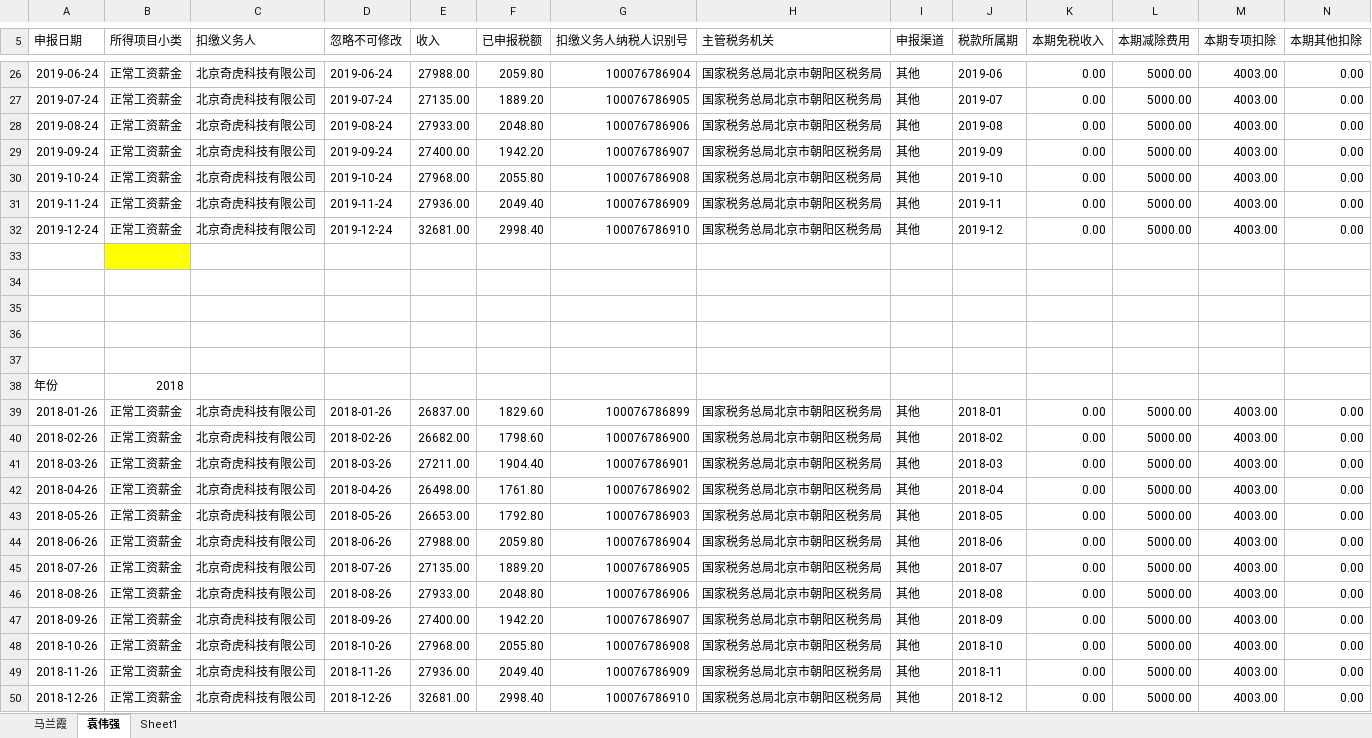
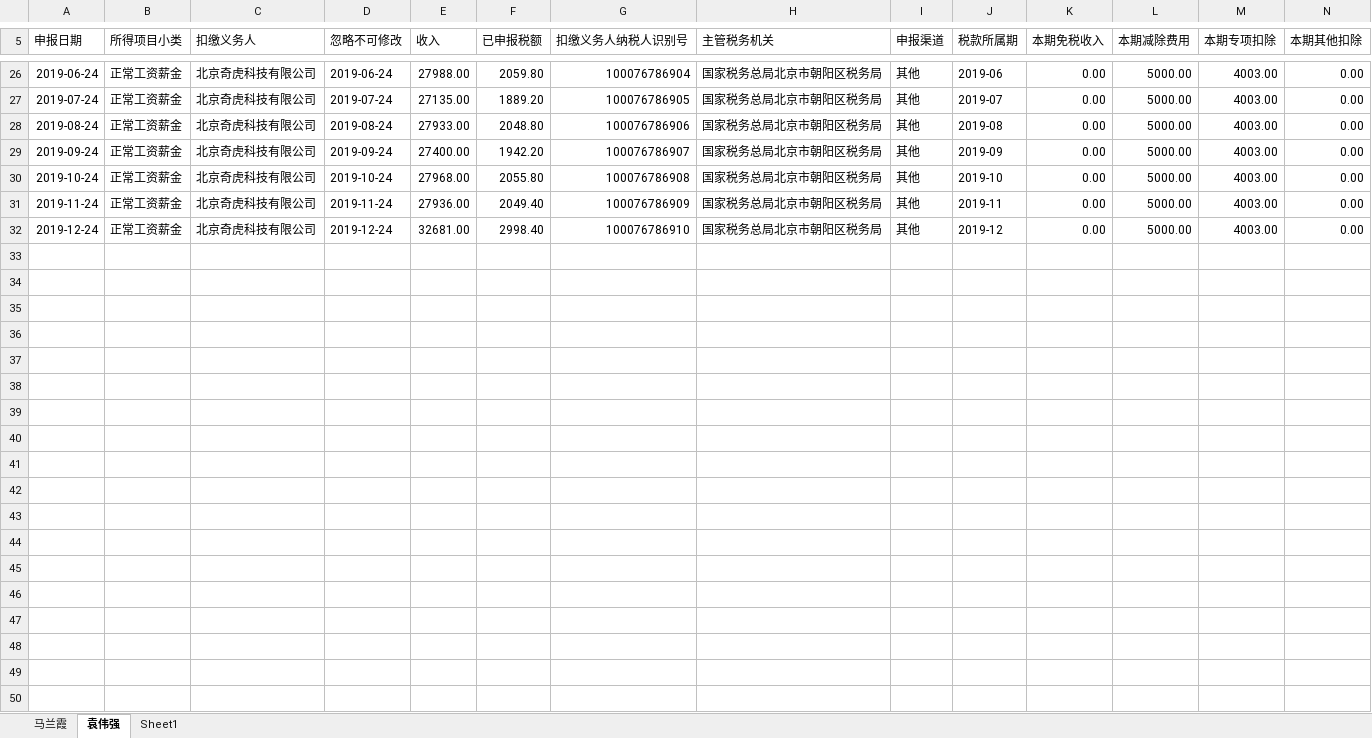
Before and after one commit to zhangwx1229/Finance-master-local, an Excel workbook: __encodeapk/text_02.xlsx, sheet 袁伟强, drawn as a sheet; only a part is shown, gaps mark what is left out; values as stored, in another font and other column widths than the file's, no borders; rows hold the shown columns only; the diff names each change by its address in the sheet, - before the commit and + after, or states it on an @@ line.

```diff
--- a/__encodeapk/text_02.xlsx (sheet 袁伟强)
+++ b/__encodeapk/text_02.xlsx (sheet 袁伟强)
-row 33: (empty)
-row 34: (empty)
-row 35: (empty)
-row 36: (empty)
-row 37: (empty)
-row 38: 年份 | 2018
-row 39: 2018-01-26 | 正常工资薪金 | 北京奇虎科技有限公司 | 2018-01-26 | 26837.00 | 1829.60 | 100076786899 | 国家税务总局北京市朝阳区税务局 | 其他 | 2018-01 | 0.00 | 5000.00 | 4003.00 | 0.00
-row 40: 2018-02-26 | 正常工资薪金 | 北京奇虎科技有限公司 | 2018-02-26 | 26682.00 | 1798.60 | 100076786900 | 国家税务总局北京市朝阳区税务局 | 其他 | 2018-02 | 0.00 | 5000.00 | 4003.00 | 0.00
-row 41: 2018-03-26 | 正常工资薪金 | 北京奇虎科技有限公司 | 2018-03-26 | 27211.00 | 1904.40 | 100076786901 | 国家税务总局北京市朝阳区税务局 | 其他 | 2018-03 | 0.00 | 5000.00 | 4003.00 | 0.00
-row 42: 2018-04-26 | 正常工资薪金 | 北京奇虎科技有限公司 | 2018-04-26 | 26498.00 | 1761.80 | 100076786902 | 国家税务总局北京市朝阳区税务局 | 其他 | 2018-04 | 0.00 | 5000.00 | 4003.00 | 0.00
-row 43: 2018-05-26 | 正常工资薪金 | 北京奇虎科技有限公司 | 2018-05-26 | 26653.00 | 1792.80 | 100076786903 | 国家税务总局北京市朝阳区税务局 | 其他 | 2018-05 | 0.00 | 5000.00 | 4003.00 | 0.00
-row 44: 2018-06-26 | 正常工资薪金 | 北京奇虎科技有限公司 | 2018-06-26 | 27988.00 | 2059.80 | 100076786904 | 国家税务总局北京市朝阳区税务局 | 其他 | 2018-06 | 0.00 | 5000.00 | 4003.00 | 0.00
-row 45: 2018-07-26 | 正常工资薪金 | 北京奇虎科技有限公司 | 2018-07-26 | 27135.00 | 1889.20 | 100076786905 | 国家税务总局北京市朝阳区税务局 | 其他 | 2018-07 | 0.00 | 5000.00 | 4003.00 | 0.00
-row 46: 2018-08-26 | 正常工资薪金 | 北京奇虎科技有限公司 | 2018-08-26 | 27933.00 | 2048.80 | 100076786906 | 国家税务总局北京市朝阳区税务局 | 其他 | 2018-08 | 0.00 | 5000.00 | 4003.00 | 0.00
-row 47: 2018-09-26 | 正常工资薪金 | 北京奇虎科技有限公司 | 2018-09-26 | 27400.00 | 1942.20 | 100076786907 | 国家税务总局北京市朝阳区税务局 | 其他 | 2018-09 | 0.00 | 5000.00 | 4003.00 | 0.00
-row 48: 2018-10-26 | 正常工资薪金 | 北京奇虎科技有限公司 | 2018-10-26 | 27968.00 | 2055.80 | 100076786908 | 国家税务总局北京市朝阳区税务局 | 其他 | 2018-10 | 0.00 | 5000.00 | 4003.00 | 0.00
-row 49: 2018-11-26 | 正常工资薪金 | 北京奇虎科技有限公司 | 2018-11-26 | 27936.00 | 2049.40 | 100076786909 | 国家税务总局北京市朝阳区税务局 | 其他 | 2018-11 | 0.00 | 5000.00 | 4003.00 | 0.00
-row 50: 2018-12-26 | 正常工资薪金 | 北京奇虎科技有限公司 | 2018-12-26 | 32681.00 | 2998.40 | 100076786910 | 国家税务总局北京市朝阳区税务局 | 其他 | 2018-12 | 0.00 | 5000.00 | 4003.00 | 0.00
```
Also changed, not shown: sheet 马兰霞.
